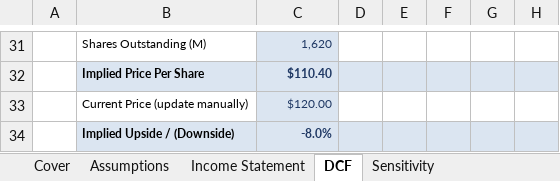
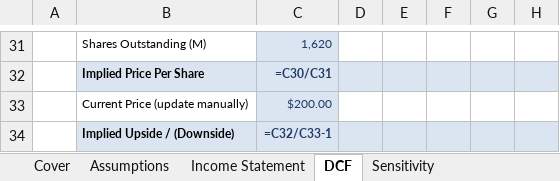
Before and after one commit to Azyo1/financial-modeling-portfolio, an Excel workbook: amd-dcf/AMD_DCF_Model.xlsx, sheet DCF, drawn as a sheet; only a part is shown, gaps mark what is left out; values as stored, in another font and other column widths than the file's, no borders; formulas without a stored value are shown as written; the diff covers the shown part only; the diff names each change by its address in the sheet, - before the commit and + after, or states it on an @@ line.

```diff
--- a/amd-dcf/AMD_DCF_Model.xlsx (sheet DCF)
+++ b/amd-dcf/AMD_DCF_Model.xlsx (sheet DCF)
-C32: $110.40
+C32: =C30/C31
-C33: $120.00
+C33: $200.00
-C34: -8.0%
+C34: =C32/C33-1
```
Also changed, not shown: 28 edited cells elsewhere in this sheet, sheet Assumptions, sheet Income Statement, sheet Sensitivity, sheet Cover, dks-lbo/DKS_LBO_Model.xlsx, 7 other files.
